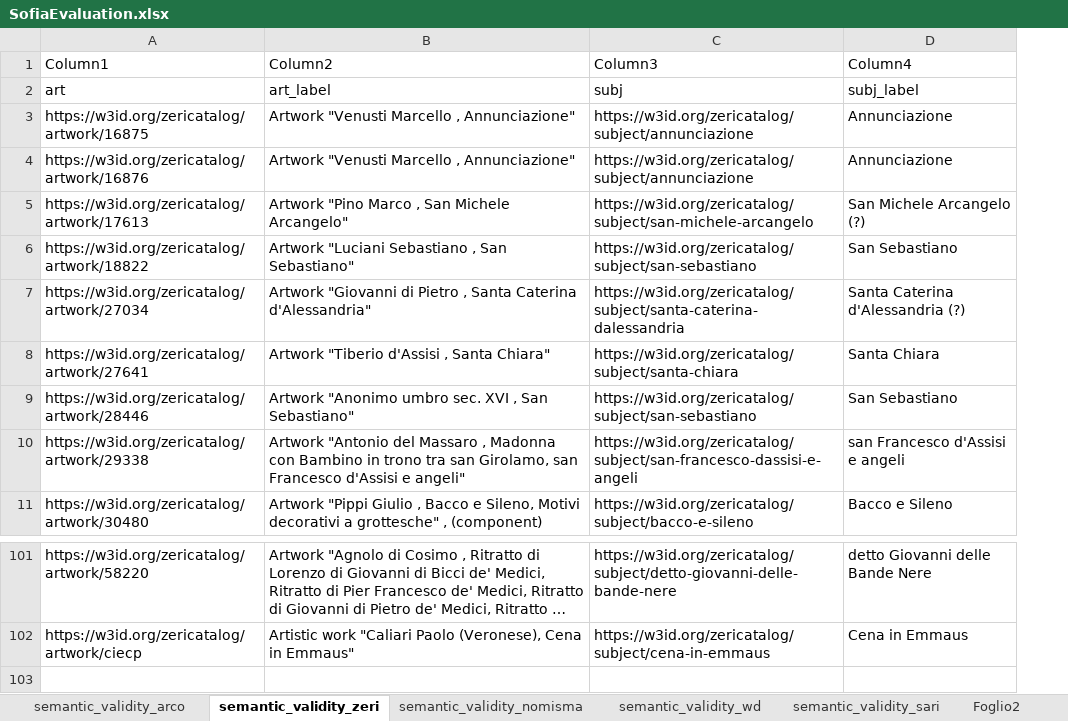
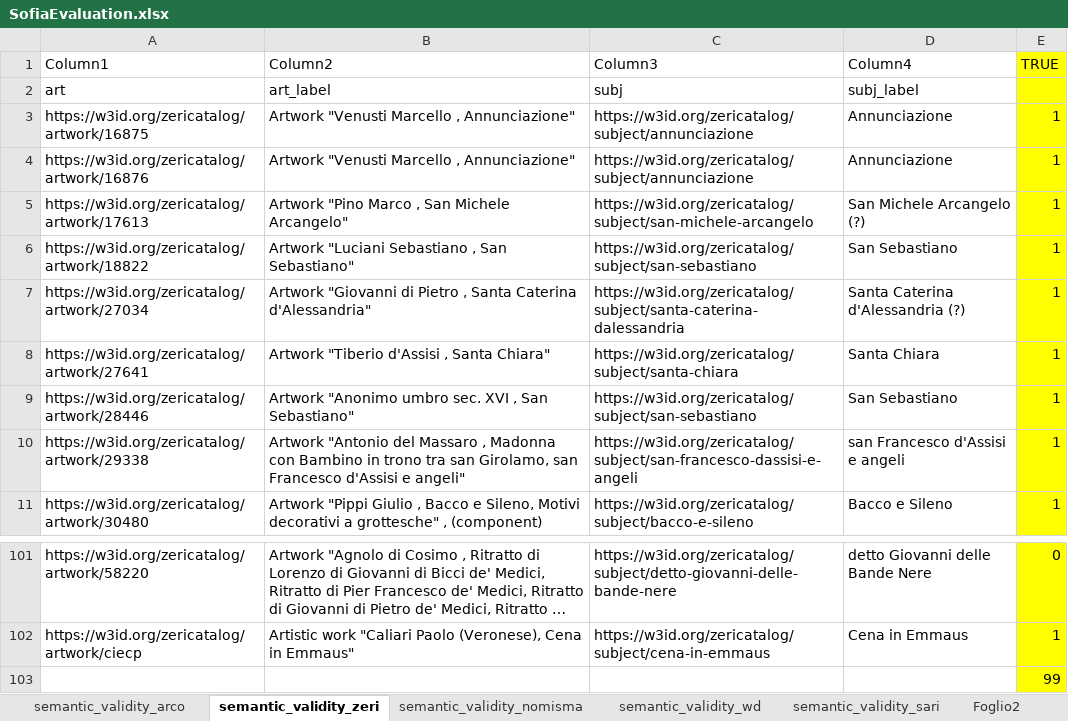
Before and after one commit to SofiBar/ArtGraphsLandscapeAnalysis, an Excel workbook: semantic_validity_sample/SofiaEvaluation.xlsx, sheet semantic_validity_zeri, drawn as a sheet; only a part is shown, gaps mark what is left out; long unchanged cells end in …; values as stored, in another font and other column widths than the file's, no borders; table styles not drawn; the diff names each change by its address in the sheet, - before the commit and + after, or states it on an @@ line.

```diff
--- a/semantic_validity_sample/SofiaEvaluation.xlsx (sheet semantic_validity_zeri)
+++ b/semantic_validity_sample/SofiaEvaluation.xlsx (sheet semantic_validity_zeri)
+column E (TRUE), rows 3-11: all 1; rows 101-102: 0 | 1
+row 103:  |  |  |  | 99
```
Also changed, not shown: sheet semantic_validity_wd, sheet semantic_validity_arco, sheet semantic_validity_nomisma, 5 other files.
